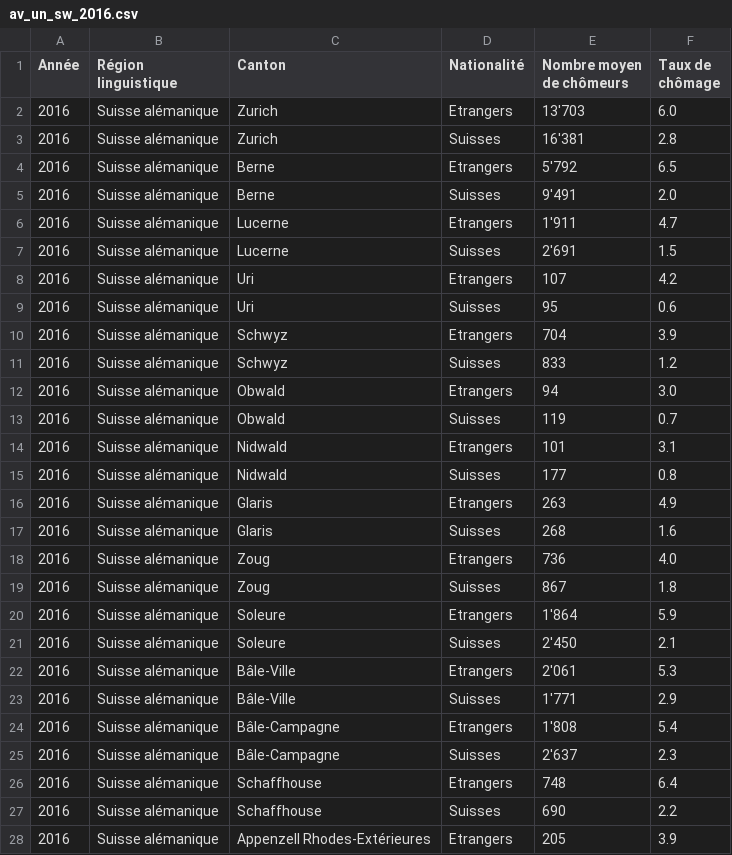
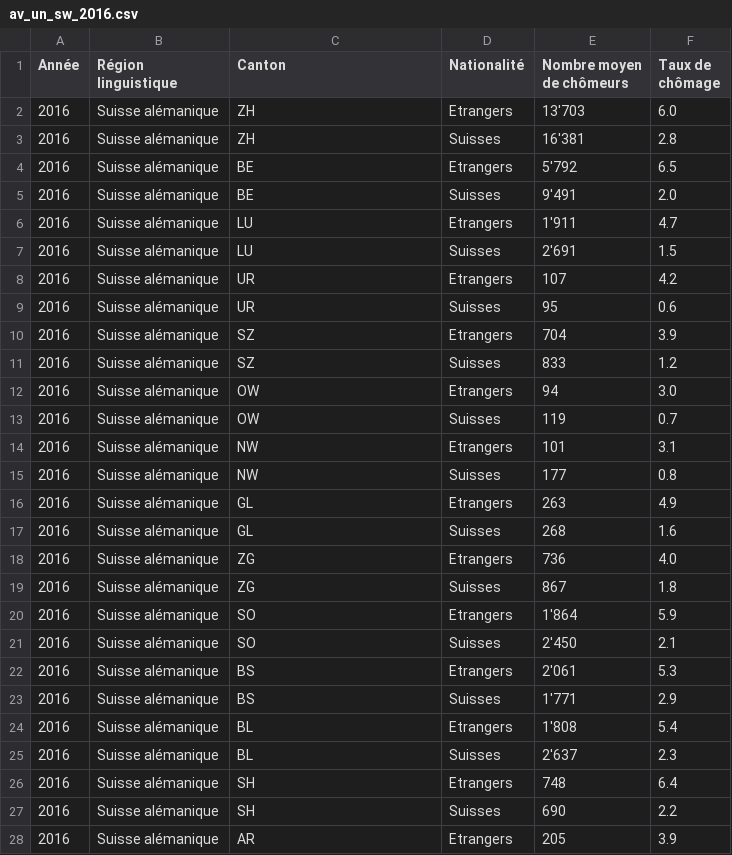
Before and after one commit to brunowicht/ada_project, a CSV file: 03 - Interactive Viz/data/av_un_sw_2016.csv, drawn as a sheet; only a part is shown; the diff covers the shown part only.

Commit message:
process unemployment data

```diff
--- a/03 - Interactive Viz/data/av_un_sw_2016.csv
+++ b/03 - Interactive Viz/data/av_un_sw_2016.csv
@@ -1,28 +1,28 @@
 Année,Région linguistique,Canton,Nationalité,Nombre moyen de chômeurs,Taux de chômage
-2016,Suisse alémanique,Zurich,Etrangers,13'703,6.0
-2016,Suisse alémanique,Zurich,Suisses,16'381,2.8
-2016,Suisse alémanique,Berne,Etrangers,5'792,6.5
-2016,Suisse alémanique,Berne,Suisses,9'491,2.0
-2016,Suisse alémanique,Lucerne,Etrangers,1'911,4.7
-2016,Suisse alémanique,Lucerne,Suisses,2'691,1.5
-2016,Suisse alémanique,Uri,Etrangers,107,4.2
-2016,Suisse alémanique,Uri,Suisses,95,0.6
-2016,Suisse alémanique,Schwyz,Etrangers,704,3.9
-2016,Suisse alémanique,Schwyz,Suisses,833,1.2
-2016,Suisse alémanique,Obwald,Etrangers,94,3.0
-2016,Suisse alémanique,Obwald,Suisses,119,0.7
-2016,Suisse alémanique,Nidwald,Etrangers,101,3.1
-2016,Suisse alémanique,Nidwald,Suisses,177,0.8
-2016,Suisse alémanique,Glaris,Etrangers,263,4.9
-2016,Suisse alémanique,Glaris,Suisses,268,1.6
-2016,Suisse alémanique,Zoug,Etrangers,736,4.0
-2016,Suisse alémanique,Zoug,Suisses,867,1.8
-2016,Suisse alémanique,Soleure,Etrangers,1'864,5.9
-2016,Suisse alémanique,Soleure,Suisses,2'450,2.1
-2016,Suisse alémanique,Bâle-Ville,Etrangers,2'061,5.3
-2016,Suisse alémanique,Bâle-Ville,Suisses,1'771,2.9
-2016,Suisse alémanique,Bâle-Campagne,Etrangers,1'808,5.4
-2016,Suisse alémanique,Bâle-Campagne,Suisses,2'637,2.3
-2016,Suisse alémanique,Schaffhouse,Etrangers,748,6.4
-2016,Suisse alémanique,Schaffhouse,Suisses,690,2.2
-2016,Suisse alémanique,Appenzell Rhodes-Extérieures,Etrangers,205,3.9
+2016,Suisse alémanique,ZH,Etrangers,13'703,6.0
+2016,Suisse alémanique,ZH,Suisses,16'381,2.8
+2016,Suisse alémanique,BE,Etrangers,5'792,6.5
+2016,Suisse alémanique,BE,Suisses,9'491,2.0
+2016,Suisse alémanique,LU,Etrangers,1'911,4.7
+2016,Suisse alémanique,LU,Suisses,2'691,1.5
+2016,Suisse alémanique,UR,Etrangers,107,4.2
+2016,Suisse alémanique,UR,Suisses,95,0.6
+2016,Suisse alémanique,SZ,Etrangers,704,3.9
+2016,Suisse alémanique,SZ,Suisses,833,1.2
+2016,Suisse alémanique,OW,Etrangers,94,3.0
+2016,Suisse alémanique,OW,Suisses,119,0.7
+2016,Suisse alémanique,NW,Etrangers,101,3.1
+2016,Suisse alémanique,NW,Suisses,177,0.8
+2016,Suisse alémanique,GL,Etrangers,263,4.9
+2016,Suisse alémanique,GL,Suisses,268,1.6
+2016,Suisse alémanique,ZG,Etrangers,736,4.0
+2016,Suisse alémanique,ZG,Suisses,867,1.8
+2016,Suisse alémanique,SO,Etrangers,1'864,5.9
+2016,Suisse alémanique,SO,Suisses,2'450,2.1
+2016,Suisse alémanique,BS,Etrangers,2'061,5.3
+2016,Suisse alémanique,BS,Suisses,1'771,2.9
+2016,Suisse alémanique,BL,Etrangers,1'808,5.4
+2016,Suisse alémanique,BL,Suisses,2'637,2.3
+2016,Suisse alémanique,SH,Etrangers,748,6.4
+2016,Suisse alémanique,SH,Suisses,690,2.2
+2016,Suisse alémanique,AR,Etrangers,205,3.9
```
Also changed, not shown: 25 edited cells elsewhere in this file.
